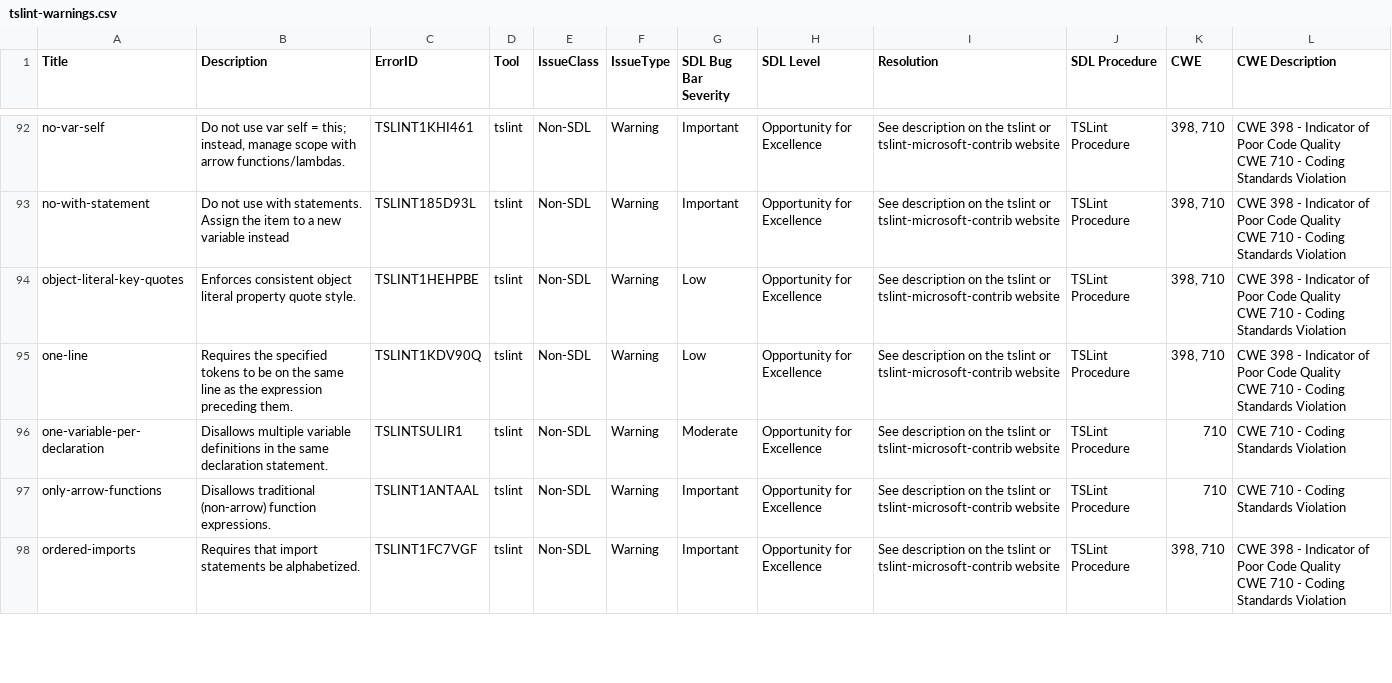
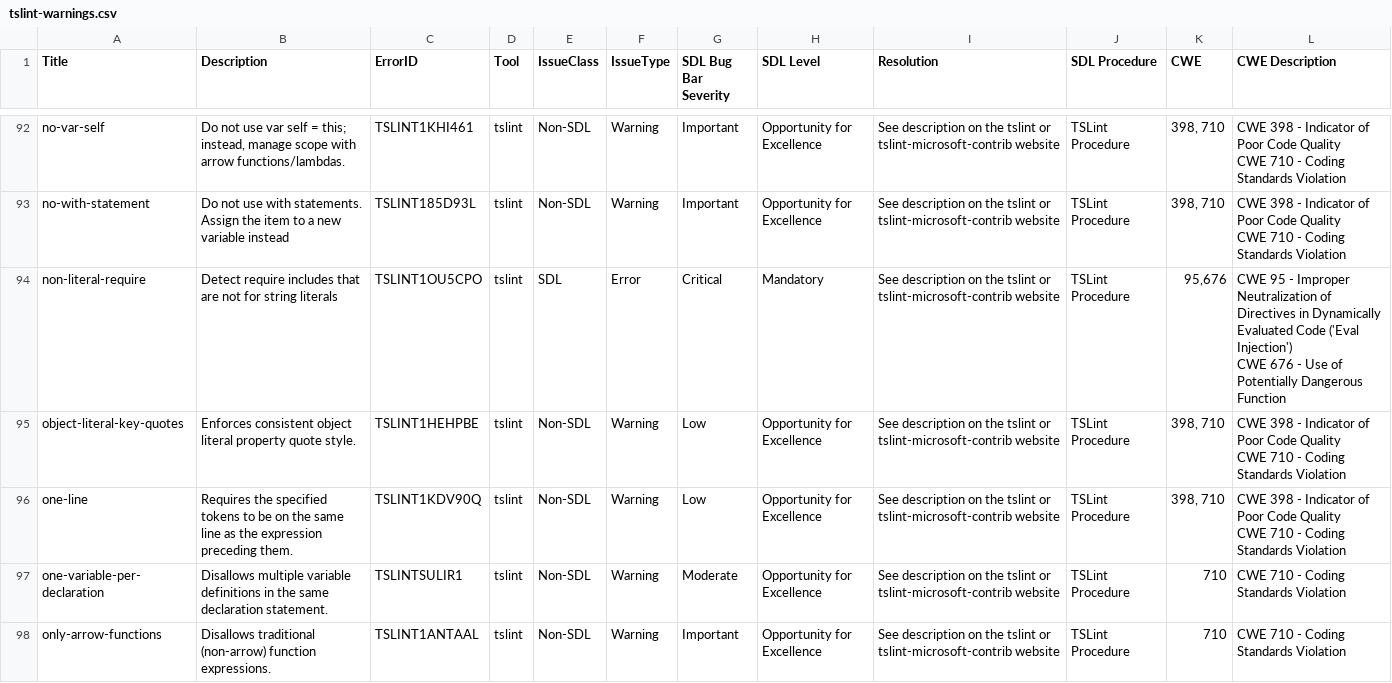
Before and after one commit to microsoft/tslint-microsoft-contrib, a CSV file: tslint-warnings.csv, drawn as a sheet; only a part is shown, gaps mark what is left out; the shorter side is filled out with more unchanged rows; ↵ is a line break in a cell; the diff names each change by its address in the sheet, - before the commit and + after, or states it on an @@ line.

```diff
--- a/tslint-warnings.csv
+++ b/tslint-warnings.csv
+row 94: non-literal-require | Detect require includes that are not for string literals | TSLINT1OU5CPO | tslint | SDL | Error | Critical | Mandatory | See description on the tslint or tslint-microsoft-contrib website | TSLint Procedure | 95,676 | CWE 95 - Improper Neutralization of Directives in Dynamically Evaluated Code ('Eval Injection') ↵ CWE 676 - Use of Potentially Dangerous Function
```
Also changed, not shown: 1 other file.
